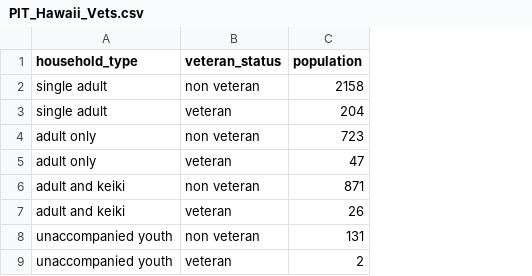
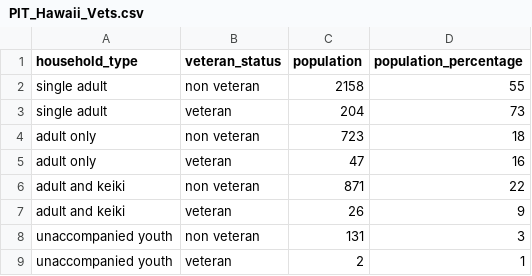
Before and after one commit to NSF-ALL-SPICE-Alliance/Homeless-Vets-Solutions, a CSV file: data/PIT_Hawaii_Vets.csv, drawn as a sheet; the diff names each change by its address in the sheet, - before the commit and + after, or states it on an @@ line.

```diff
--- a/data/PIT_Hawaii_Vets.csv
+++ b/data/PIT_Hawaii_Vets.csv
+column D (population_percentage), rows 2-9: 55 | 73 | 18 | 16 | 22 | 9 | 3 | 1
```
Also changed, not shown: 1 other file.
